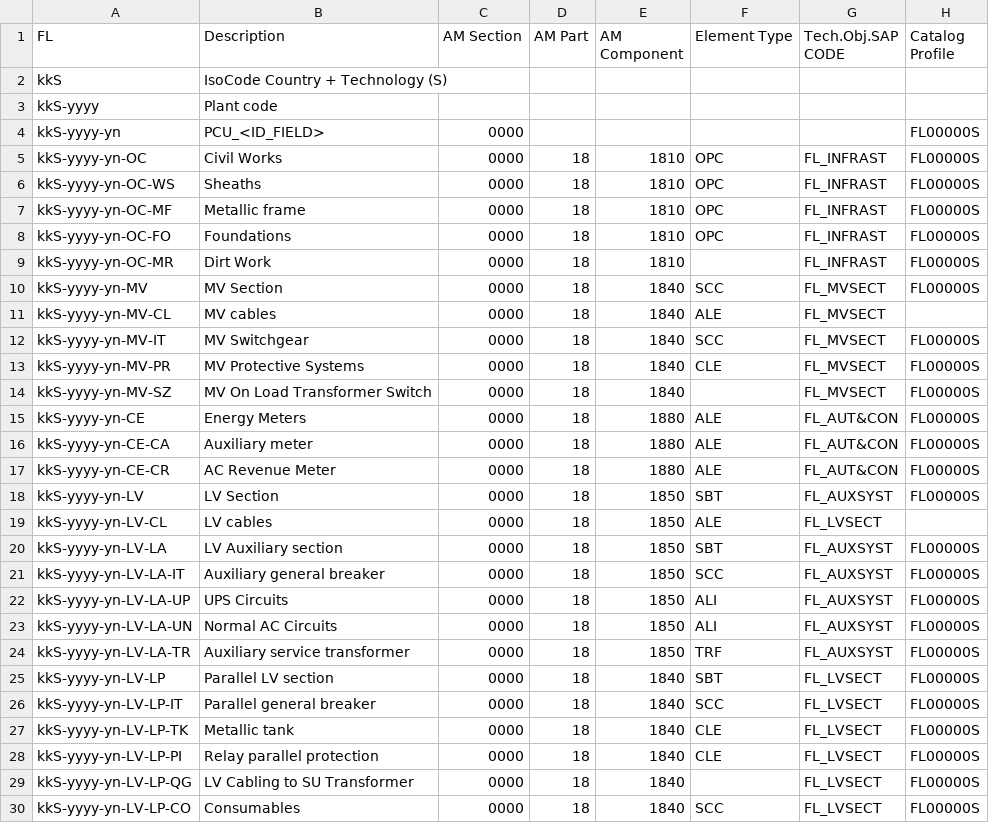
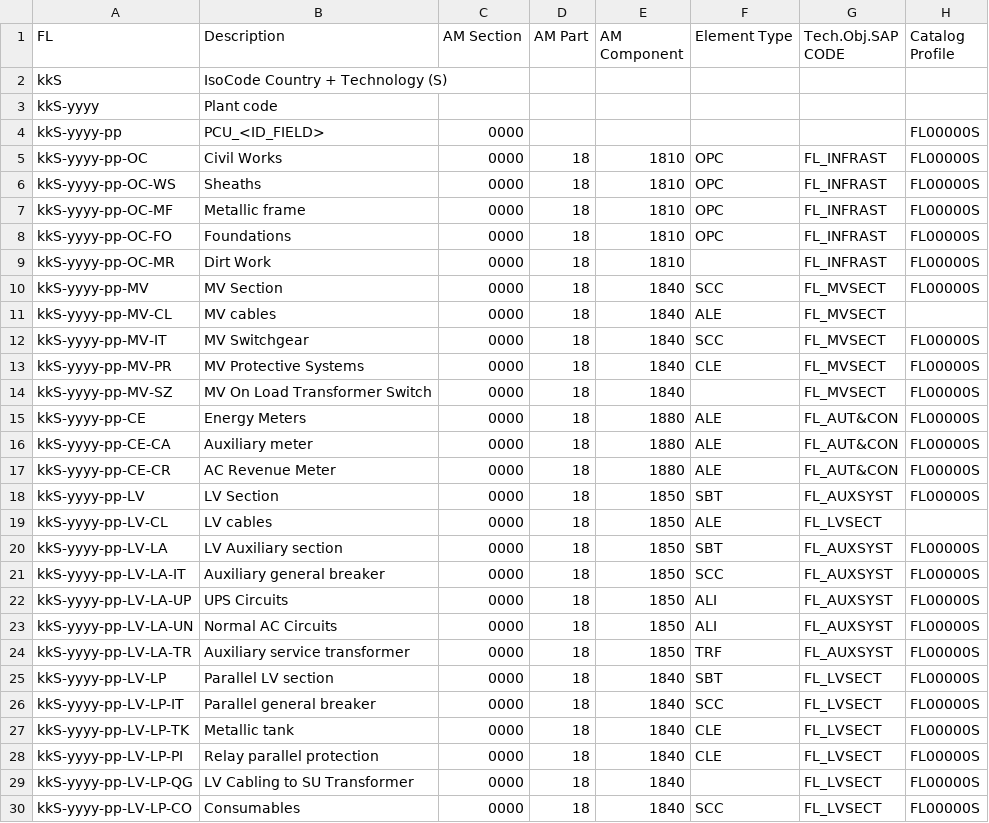
Before and after one commit to git-guppio/FL-Checker, a CSV file: Config/Solar_FL_CentrealInv_GuideLine.csv, drawn as a sheet; only a part is shown; the diff covers the shown part only.

```diff
--- a/Config/Solar_FL_CentrealInv_GuideLine.csv
+++ b/Config/Solar_FL_CentrealInv_GuideLine.csv
@@ -3,28 +3,28 @@ kkS;IsoCode Country + Technology (S);;;;;;
 kkS-yyyy;Plant code;;;;;;
-kkS-yyyy-yn;PCU_<ID_FIELD>;0000;;;;;FL00000S
-kkS-yyyy-yn-OC;Civil Works;0000;18;1810;OPC;FL_INFRAST;FL00000S
-kkS-yyyy-yn-OC-WS;Sheaths;0000;18;1810;OPC;FL_INFRAST;FL00000S
-kkS-yyyy-yn-OC-MF;Metallic frame;0000;18;1810;OPC;FL_INFRAST;FL00000S
-kkS-yyyy-yn-OC-FO;Foundations;0000;18;1810;OPC;FL_INFRAST;FL00000S
-kkS-yyyy-yn-OC-MR;Dirt Work;0000;18;1810;;FL_INFRAST;FL00000S
-kkS-yyyy-yn-MV;MV Section;0000;18;1840;SCC;FL_MVSECT;FL00000S
-kkS-yyyy-yn-MV-CL;MV cables;0000;18;1840;ALE;FL_MVSECT;
-kkS-yyyy-yn-MV-IT;MV Switchgear;0000;18;1840;SCC;FL_MVSECT;FL00000S
-kkS-yyyy-yn-MV-PR;MV Protective Systems;0000;18;1840;CLE;FL_MVSECT;FL00000S
-kkS-yyyy-yn-MV-SZ;MV On Load Transformer Switch;0000;18;1840;;FL_MVSECT;FL00000S
-kkS-yyyy-yn-CE;Energy Meters;0000;18;1880;ALE;FL_AUT&CON;FL00000S
-kkS-yyyy-yn-CE-CA;Auxiliary meter;0000;18;1880;ALE;FL_AUT&CON;FL00000S
-kkS-yyyy-yn-CE-CR;AC Revenue Meter;0000;18;1880;ALE;FL_AUT&CON;FL00000S
-kkS-yyyy-yn-LV;LV Section;0000;18;1850;SBT;FL_AUXSYST;FL00000S
-kkS-yyyy-yn-LV-CL;LV cables;0000;18;1850;ALE;FL_LVSECT;
-kkS-yyyy-yn-LV-LA;LV Auxiliary section;0000;18;1850;SBT;FL_AUXSYST;FL00000S
-kkS-yyyy-yn-LV-LA-IT;Auxiliary general breaker;0000;18;1850;SCC;FL_AUXSYST;FL00000S
-kkS-yyyy-yn-LV-LA-UP;UPS Circuits;0000;18;1850;ALI;FL_AUXSYST;FL00000S
-kkS-yyyy-yn-LV-LA-UN;Normal AC Circuits;0000;18;1850;ALI;FL_AUXSYST;FL00000S
-kkS-yyyy-yn-LV-LA-TR;Auxiliary service transformer;0000;18;1850;TRF;FL_AUXSYST;FL00000S
-kkS-yyyy-yn-LV-LP;Parallel LV section;0000;18;1840;SBT;FL_LVSECT;FL00000S
-kkS-yyyy-yn-LV-LP-IT;Parallel general breaker;0000;18;1840;SCC;FL_LVSECT;FL00000S
-kkS-yyyy-yn-LV-LP-TK;Metallic tank;0000;18;1840;CLE;FL_LVSECT;FL00000S
-kkS-yyyy-yn-LV-LP-PI;Relay parallel protection;0000;18;1840;CLE;FL_LVSECT;FL00000S
-kkS-yyyy-yn-LV-LP-QG;LV Cabling to SU Transformer;0000;18;1840;;FL_LVSECT;FL00000S
-kkS-yyyy-yn-LV-LP-CO;Consumables;0000;18;1840;SCC;FL_LVSECT;FL00000S
+kkS-yyyy-pp;PCU_<ID_FIELD>;0000;;;;;FL00000S
+kkS-yyyy-pp-OC;Civil Works;0000;18;1810;OPC;FL_INFRAST;FL00000S
+kkS-yyyy-pp-OC-WS;Sheaths;0000;18;1810;OPC;FL_INFRAST;FL00000S
+kkS-yyyy-pp-OC-MF;Metallic frame;0000;18;1810;OPC;FL_INFRAST;FL00000S
+kkS-yyyy-pp-OC-FO;Foundations;0000;18;1810;OPC;FL_INFRAST;FL00000S
+kkS-yyyy-pp-OC-MR;Dirt Work;0000;18;1810;;FL_INFRAST;FL00000S
+kkS-yyyy-pp-MV;MV Section;0000;18;1840;SCC;FL_MVSECT;FL00000S
+kkS-yyyy-pp-MV-CL;MV cables;0000;18;1840;ALE;FL_MVSECT;
+kkS-yyyy-pp-MV-IT;MV Switchgear;0000;18;1840;SCC;FL_MVSECT;FL00000S
+kkS-yyyy-pp-MV-PR;MV Protective Systems;0000;18;1840;CLE;FL_MVSECT;FL00000S
+kkS-yyyy-pp-MV-SZ;MV On Load Transformer Switch;0000;18;1840;;FL_MVSECT;FL00000S
+kkS-yyyy-pp-CE;Energy Meters;0000;18;1880;ALE;FL_AUT&CON;FL00000S
+kkS-yyyy-pp-CE-CA;Auxiliary meter;0000;18;1880;ALE;FL_AUT&CON;FL00000S
+kkS-yyyy-pp-CE-CR;AC Revenue Meter;0000;18;1880;ALE;FL_AUT&CON;FL00000S
+kkS-yyyy-pp-LV;LV Section;0000;18;1850;SBT;FL_AUXSYST;FL00000S
+kkS-yyyy-pp-LV-CL;LV cables;0000;18;1850;ALE;FL_LVSECT;
+kkS-yyyy-pp-LV-LA;LV Auxiliary section;0000;18;1850;SBT;FL_AUXSYST;FL00000S
+kkS-yyyy-pp-LV-LA-IT;Auxiliary general breaker;0000;18;1850;SCC;FL_AUXSYST;FL00000S
+kkS-yyyy-pp-LV-LA-UP;UPS Circuits;0000;18;1850;ALI;FL_AUXSYST;FL00000S
+kkS-yyyy-pp-LV-LA-UN;Normal AC Circuits;0000;18;1850;ALI;FL_AUXSYST;FL00000S
+kkS-yyyy-pp-LV-LA-TR;Auxiliary service transformer;0000;18;1850;TRF;FL_AUXSYST;FL00000S
+kkS-yyyy-pp-LV-LP;Parallel LV section;0000;18;1840;SBT;FL_LVSECT;FL00000S
+kkS-yyyy-pp-LV-LP-IT;Parallel general breaker;0000;18;1840;SCC;FL_LVSECT;FL00000S
+kkS-yyyy-pp-LV-LP-TK;Metallic tank;0000;18;1840;CLE;FL_LVSECT;FL00000S
+kkS-yyyy-pp-LV-LP-PI;Relay parallel protection;0000;18;1840;CLE;FL_LVSECT;FL00000S
+kkS-yyyy-pp-LV-LP-QG;LV Cabling to SU Transformer;0000;18;1840;;FL_LVSECT;FL00000S
+kkS-yyyy-pp-LV-LP-CO;Consumables;0000;18;1840;SCC;FL_LVSECT;FL00000S
```
Also changed, not shown: 57 edited cells elsewhere in this file, Config/Solar_FL_SubStation_Guideline.csv, Config/Wind_FL_GuideLine.csv, 19 other files.
